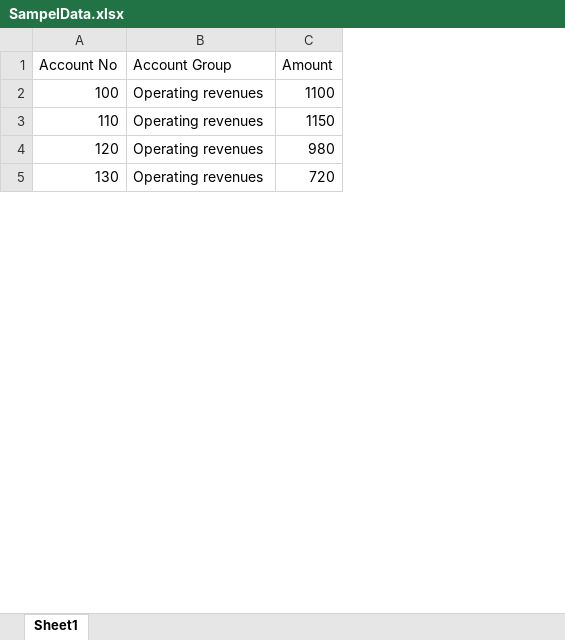
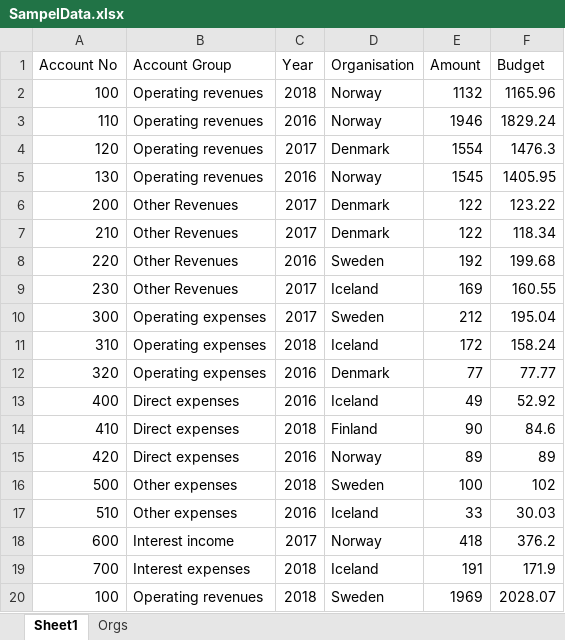
Before and after one commit to fredrikheden/summarytable, an Excel workbook: samples/SampelData.xlsx, sheet Sheet1, drawn as a sheet; only a part is shown; values as stored, in another font and other column widths than the file's, no borders; table styles not drawn; addresses are those after the commit; the diff covers the shown part only; the diff names each change by its address in the sheet, - before the commit and + after, or states it on an @@ line.

```diff
--- a/samples/SampelData.xlsx (sheet Sheet1)
+++ b/samples/SampelData.xlsx (sheet Sheet1)
+sheet tab: Orgs
+column C (Year), rows 2-5: 2018 | 2016 | 2017 | 2016
+column D (Organisation), rows 2-5: Norway | Norway | Denmark | Norway
+column F (Budget), rows 2-5: 1165.96 | 1829.24 | 1476.3 | 1405.95
-E2 (Amount): 1100
+E2 (Amount): 1132
-E3 (Amount): 1150
+E3 (Amount): 1946
-E4 (Amount): 980
+E4 (Amount): 1554
-E5 (Amount): 720
+E5 (Amount): 1545
+row 6: 200 | Other Revenues | 2017 | Denmark | 122 | 123.22
+row 7: 210 | Other Revenues | 2017 | Denmark | 122 | 118.34
+row 8: 220 | Other Revenues | 2016 | Sweden | 192 | 199.68
+row 9: 230 | Other Revenues | 2017 | Iceland | 169 | 160.55
+row 10: 300 | Operating expenses | 2017 | Sweden | 212 | 195.04
+row 11: 310 | Operating expenses | 2018 | Iceland | 172 | 158.24
+row 12: 320 | Operating expenses | 2016 | Denmark | 77 | 77.77
+row 13: 400 | Direct expenses | 2016 | Iceland | 49 | 52.92
+row 14: 410 | Direct expenses | 2018 | Finland | 90 | 84.6
+row 15: 420 | Direct expenses | 2016 | Norway | 89 | 89
+row 16: 500 | Other expenses | 2018 | Sweden | 100 | 102
+row 17: 510 | Other expenses | 2016 | Iceland | 33 | 30.03
+row 18: 600 | Interest income | 2017 | Norway | 418 | 376.2
+row 19: 700 | Interest expenses | 2018 | Iceland | 191 | 171.9
+row 20: 100 | Operating revenues | 2018 | Sweden | 1969 | 2028.07
```
Also changed, not shown: 147 added rows and 13 edited cells elsewhere in this sheet, formulas that keep their value, 4 other files.
